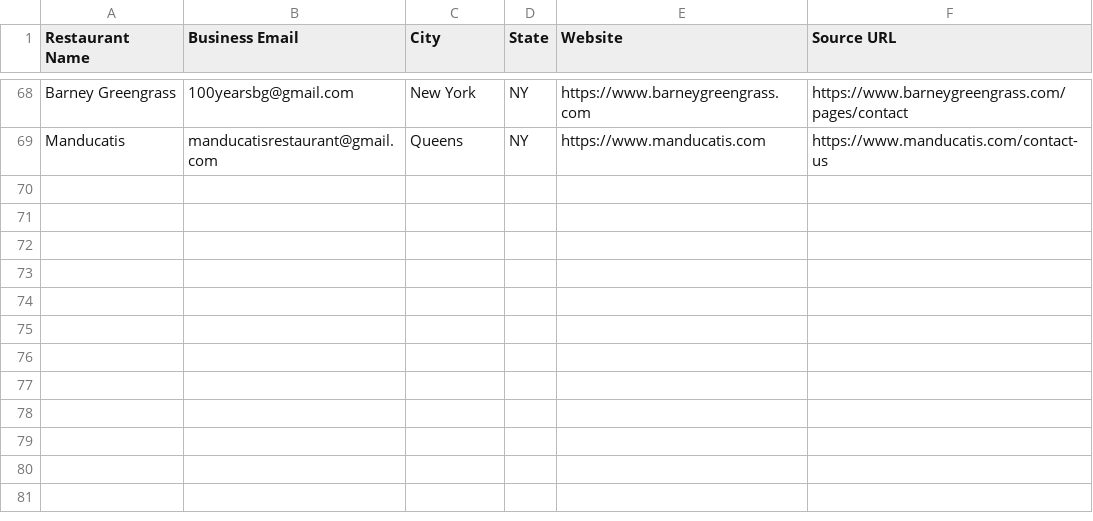
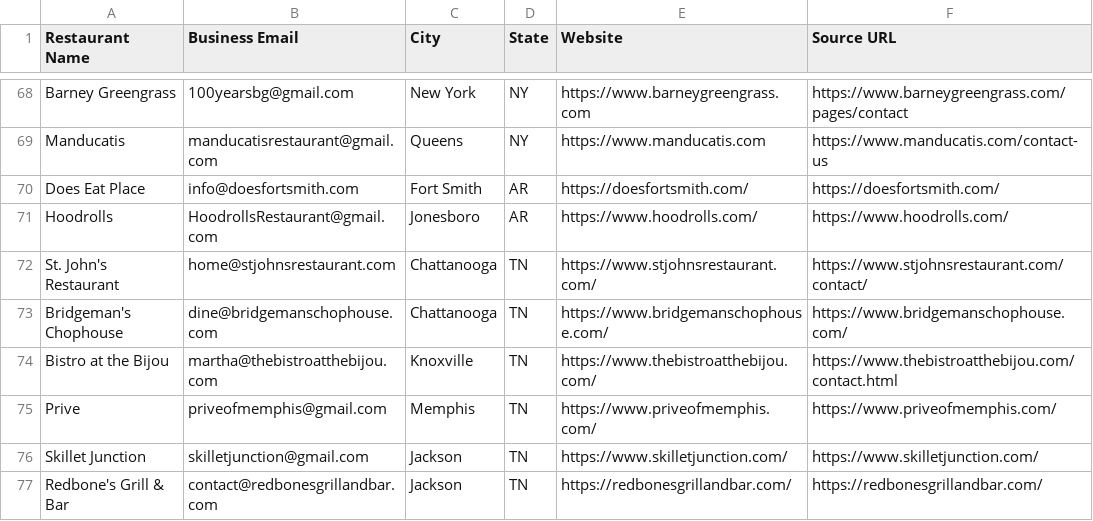
Before and after one commit to Kushams/BEFRS-OUTREACH, a CSV file: data/restaurant_leads_batch_005.csv, drawn as a sheet; only a part is shown, gaps mark what is left out; the diff names each change by its address in the sheet, - before the commit and + after, or states it on an @@ line.

```diff
--- a/data/restaurant_leads_batch_005.csv
+++ b/data/restaurant_leads_batch_005.csv
+row 70: Does Eat Place | info@doesfortsmith.com | Fort Smith | AR | https://doesfortsmith.com/ | https://doesfortsmith.com/
+row 71: Hoodrolls | HoodrollsRestaurant@gmail.com | Jonesboro | AR | https://www.hoodrolls.com/ | https://www.hoodrolls.com/
+row 72: St. John's Restaurant | home@stjohnsrestaurant.com | Chattanooga | TN | https://www.stjohnsrestaurant.com/ | https://www.stjohnsrestaurant.com/contact/
+row 73: Bridgeman's Chophouse | dine@bridgemanschophouse.com | Chattanooga | TN | https://www.bridgemanschophouse.com/ | https://www.bridgemanschophouse.com/
+row 74: Bistro at the Bijou | martha@thebistroatthebijou.com | Knoxville | TN | https://www.thebistroatthebijou.com/ | https://www.thebistroatthebijou.com/contact.html
+row 75: Prive | priveofmemphis@gmail.com | Memphis | TN | https://www.priveofmemphis.com/ | https://www.priveofmemphis.com/
+row 76: Skillet Junction | skilletjunction@gmail.com | Jackson | TN | https://www.skilletjunction.com/ | https://www.skilletjunction.com/
+row 77: Redbone's Grill & Bar | contact@redbonesgrillandbar.com | Jackson | TN | https://redbonesgrillandbar.com/ | https://redbonesgrillandbar.com/
```
